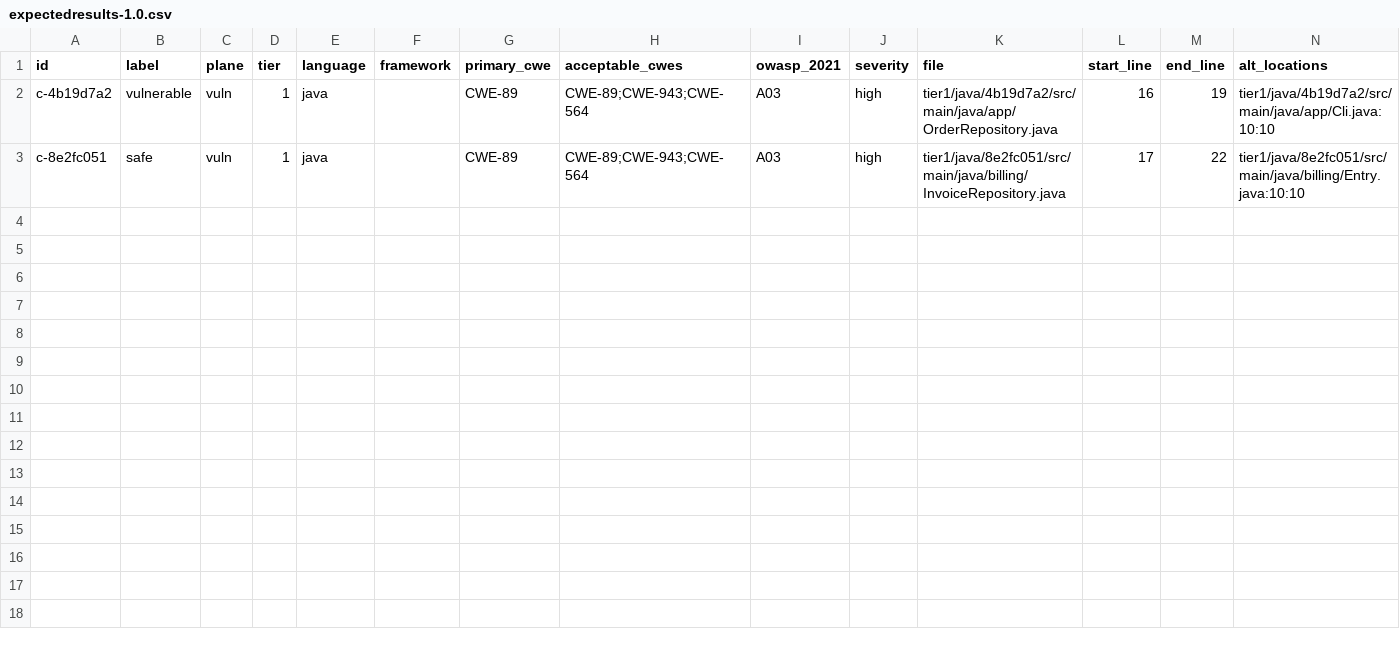
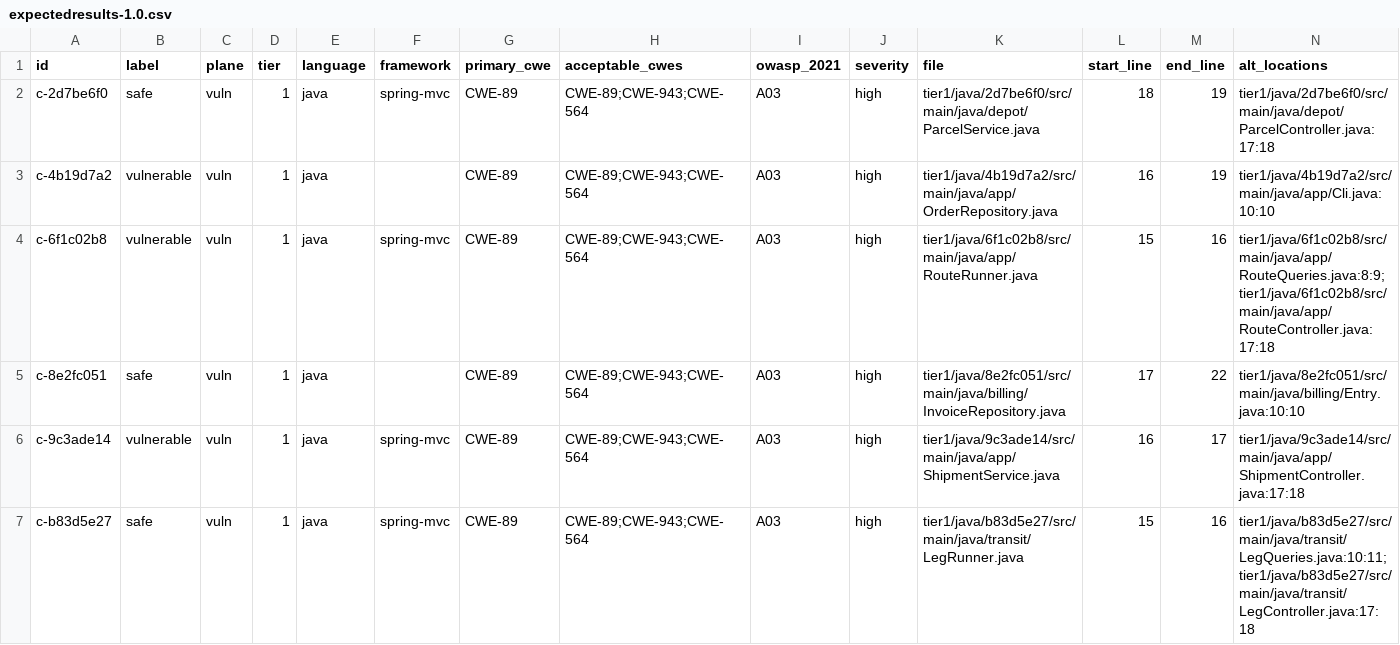
Before and after one commit to nk-sentinel/sast-corpus, a CSV file: answers/expectedresults-1.0.csv, drawn as a sheet; only a part is shown; rows hold the shown columns only; the diff names each change by its address in the sheet, - before the commit and + after, or states it on an @@ line.

Commit message:
Wave 1: drop air-gap constraint, add Spring fixtures, first discriminating case
The dev environment is not air-gapped, so dependencies resolve from Maven
Central directly and the Artifactory mirror is gone. Exact version pinning
stays, for a different reason: it is about time, not connectivity. A pom that
resolved a range would quietly change what it is testing between runs, and two
scorecards taken a month apart would not be comparable with nothing in either
one revealing it. build/java/maven.sh fails on any range, LATEST, RELEASE or
SNAPSHOT. Because versions are pinned rather than resolved, moving into an
air-gapped network later is a mirror config change, not a rewrite.

Build recipes now partition by what a fixture contains: a directory holding a
pom.xml belongs to maven.sh, everything else to javac.sh. build/verify.sh runs
both. The gate earned its place immediately, catching that Maven 3.8.7 defaults
to compiler-plugin 3.1, which predates maven.compiler.release and silently falls
back to source level 5.

The substantive finding is about fixture design. The first inter-file and
framework-mediated cases put the concatenation and the sink in the same method.
The tainted value had crossed two files to get there, but a single-file matcher
flagged the sink on shape alone and scored 1.000 recall and precision. The
difficulty label claimed a hardness the fixture did not have.

So c-6f1c02b8 and c-b83d5e27 split the roles across three files each: the
controller holds the framework binding and no query code, the query builder
concatenates with no SQL API in sight, and the runner executes a string
parameter and concatenates nothing. No single file holds both untrusted input
and a suspicious sink.

Semgrep now scores 0.667 Youden J instead of 1.000, and the reason is worth
recording: spring-sqli flags any non-literal string reaching queryForObject
without checking provenance, so it earns the true positive on RouteRunner and
the false positive on LegRunner for exactly the same reason. The two sink
expressions are structurally identical and only dataflow separates them.

METHODOLOGY.md now says this plainly: a long taint path is not a hard case, and
an author must confirm a single-file matcher does not score a new case for free.

```diff
--- a/answers/expectedresults-1.0.csv
+++ b/answers/expectedresults-1.0.csv
+row 2: c-2d7be6f0 | safe | vuln | 1 | java | spring-mvc | CWE-89 | CWE-89;CWE-943;CWE-564 | A03 | high | tier1/java/2d7be6f0/src/main/java/depot/ParcelService.java | 18 | 19 | tier1/java/2d7be6f0/src/main/java/depot/ParcelController.java:17:18
+row 4: c-6f1c02b8 | vulnerable | vuln | 1 | java | spring-mvc | CWE-89 | CWE-89;CWE-943;CWE-564 | A03 | high | tier1/java/6f1c02b8/src/main/java/app/RouteRunner.java | 15 | 16 | tier1/java/6f1c02b8/src/main/java/app/RouteQueries.java:8:9;tier1/java/6f1c02b8/src/main/java/app/RouteController.java:17:18
+row 6: c-9c3ade14 | vulnerable | vuln | 1 | java | spring-mvc | CWE-89 | CWE-89;CWE-943;CWE-564 | A03 | high | tier1/java/9c3ade14/src/main/java/app/ShipmentService.java | 16 | 17 | tier1/java/9c3ade14/src/main/java/app/ShipmentController.java:17:18
+row 7: c-b83d5e27 | safe | vuln | 1 | java | spring-mvc | CWE-89 | CWE-89;CWE-943;CWE-564 | A03 | high | tier1/java/b83d5e27/src/main/java/transit/LegRunner.java | 15 | 16 | tier1/java/b83d5e27/src/main/java/transit/LegQueries.java:10:11;tier1/java/b83d5e27/src/main/java/transit/LegController.java:17:18
```
Also changed, not shown: 26 other files.
